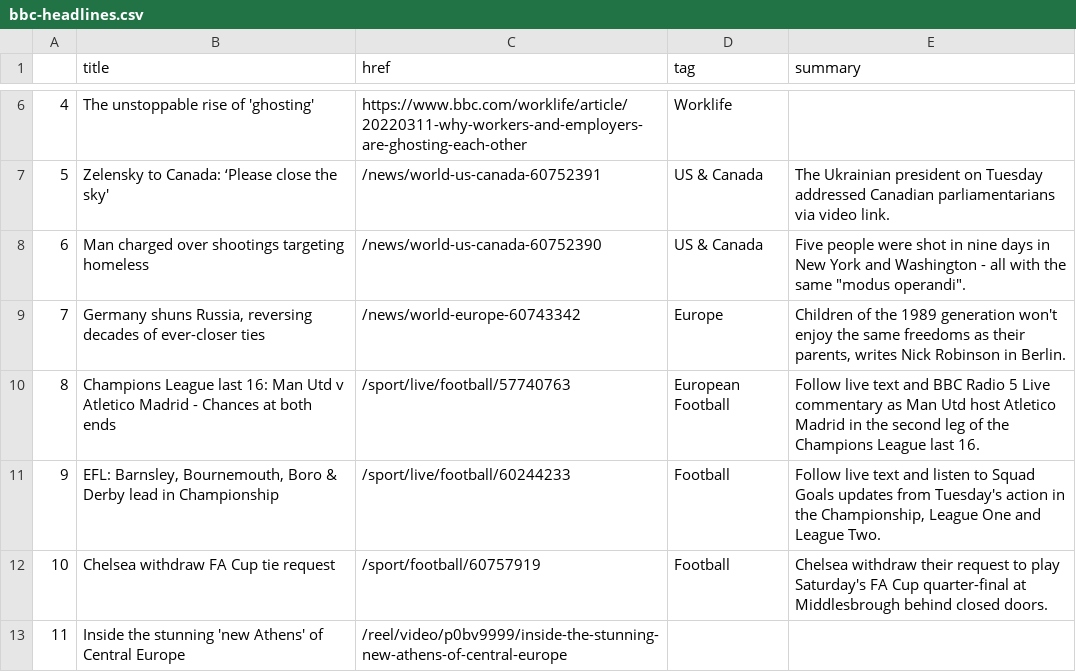
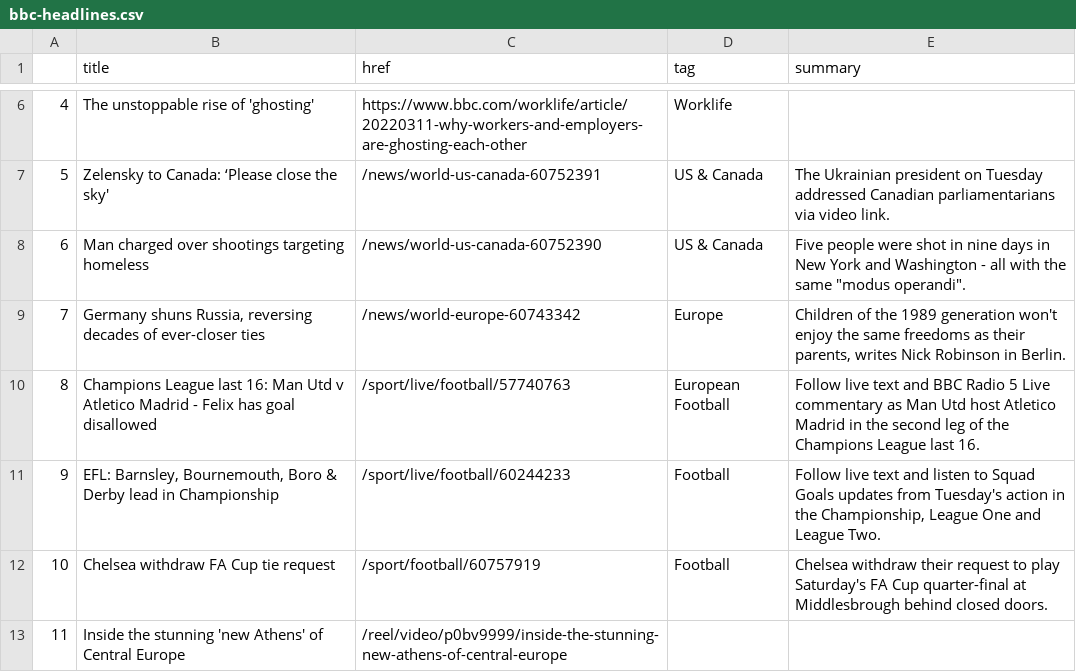
Before and after one commit to tunabellybella/Scraper, a CSV file: bbc-headlines.csv, drawn as a sheet; only a part is shown, gaps mark what is left out.

```diff
--- a/bbc-headlines.csv
+++ b/bbc-headlines.csv
@@ -9,3 +9,3 @@
 7,"Germany shuns Russia, reversing decades of ever-closer ties",/news/world-europe-60743342,Europe,"Children of the 1989 generation won't enjoy the same freedoms as their parents, writes Nick Robinson in Berlin."
-8,Champions League last 16: Man Utd v Atletico Madrid - Chances at both ends,/sport/live/football/57740763,European Football,Follow live text and BBC Radio 5 Live commentary as Man Utd host Atletico Madrid in the second leg of the Champions League last 16.
+8,Champions League last 16: Man Utd v Atletico Madrid - Felix has goal disallowed,/sport/live/football/57740763,European Football,Follow live text and BBC Radio 5 Live commentary as Man Utd host Atletico Madrid in the second leg of the Champions League last 16.
 9,"EFL: Barnsley, Bournemouth, Boro & Derby lead in Championship",/sport/live/football/60244233,Football,"Follow live text and listen to Squad Goals updates from Tuesday's action in the Championship, League One and League Two."
```
